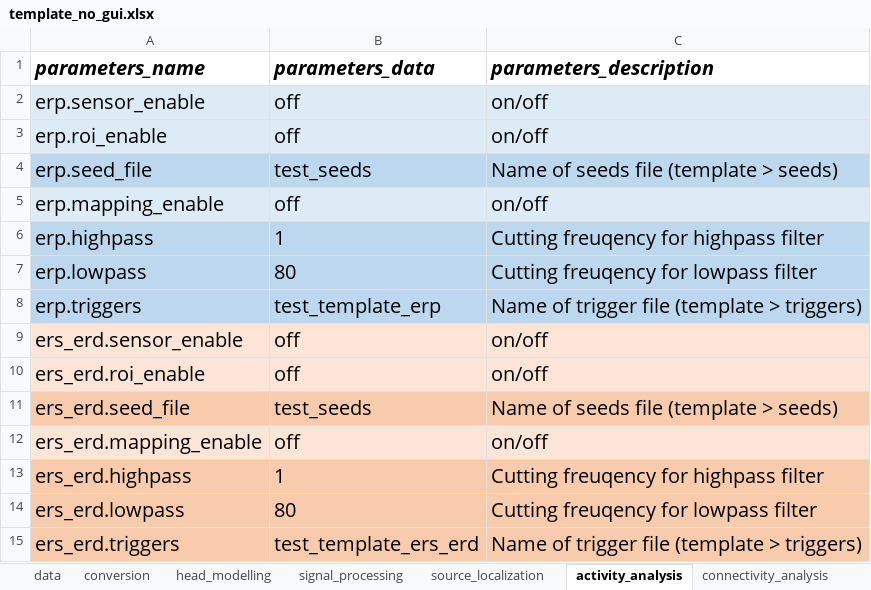
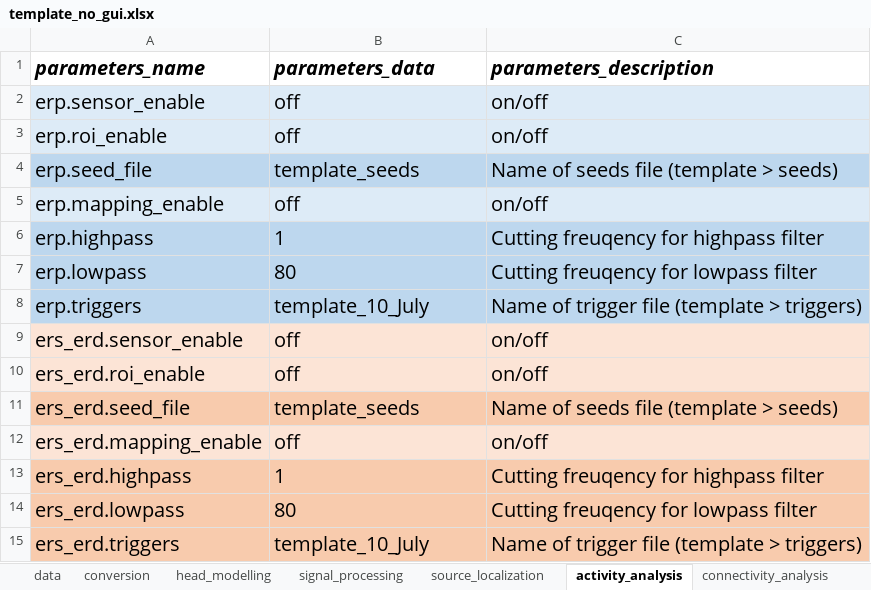
Before and after one commit to bind-group-kul/net, an Excel workbook: template_files/template_no_gui.xlsx, sheet activity_analysis, drawn as a sheet; values as stored, in another font and other column widths than the file's, no borders; conditional formats not drawn; the diff names each change by its address in the sheet, - before the commit and + after, or states it on an @@ line.

```diff
--- a/template_files/template_no_gui.xlsx (sheet activity_analysis)
+++ b/template_files/template_no_gui.xlsx (sheet activity_analysis)
-B4 (parameters_data): test_seeds
+B4 (parameters_data): template_seeds
-B8 (parameters_data): test_template_erp
+B8 (parameters_data): template_10_July
-B11 (parameters_data): test_seeds
+B11 (parameters_data): template_seeds
-B15 (parameters_data): test_template_ers_erd
+B15 (parameters_data): template_10_July
```
Also changed, not shown: sheet connectivity_analysis, 1 other file.
